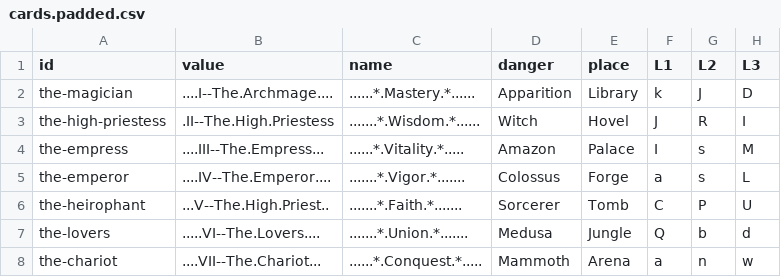
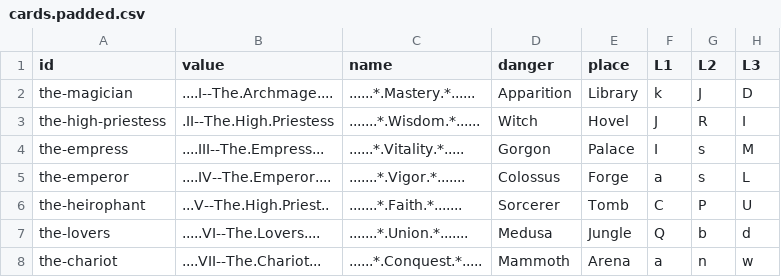
Before and after one commit to marcmajcher/roguelike-deck, a CSV file: Assets/cards.padded.csv, drawn as a sheet; only a part is shown; the diff names each change by its address in the sheet, - before the commit and + after, or states it on an @@ line.

```diff
--- a/Assets/cards.padded.csv
+++ b/Assets/cards.padded.csv
-D4 (danger): Amazon
+D4 (danger): Gorgon
```
Also changed, not shown: 11 other files.
